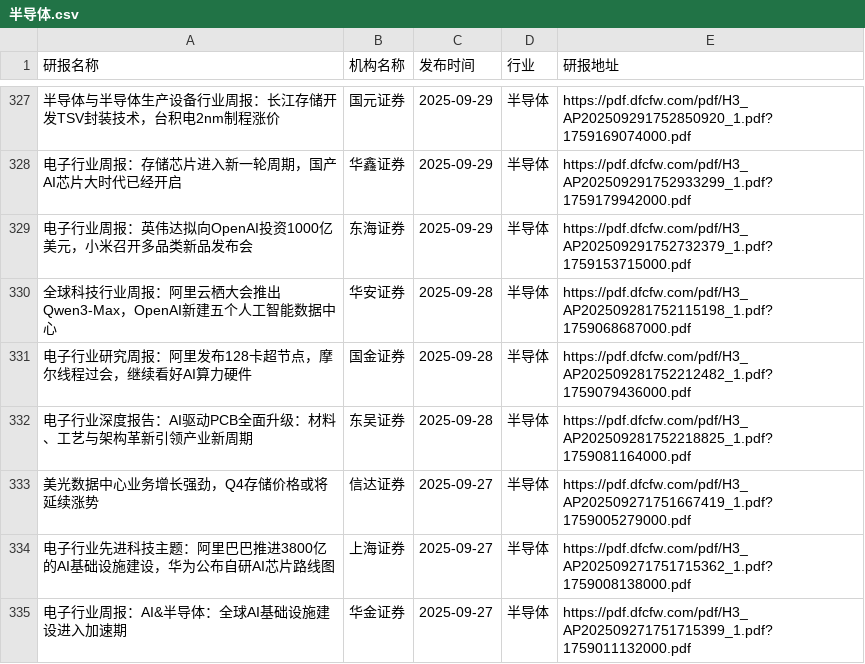
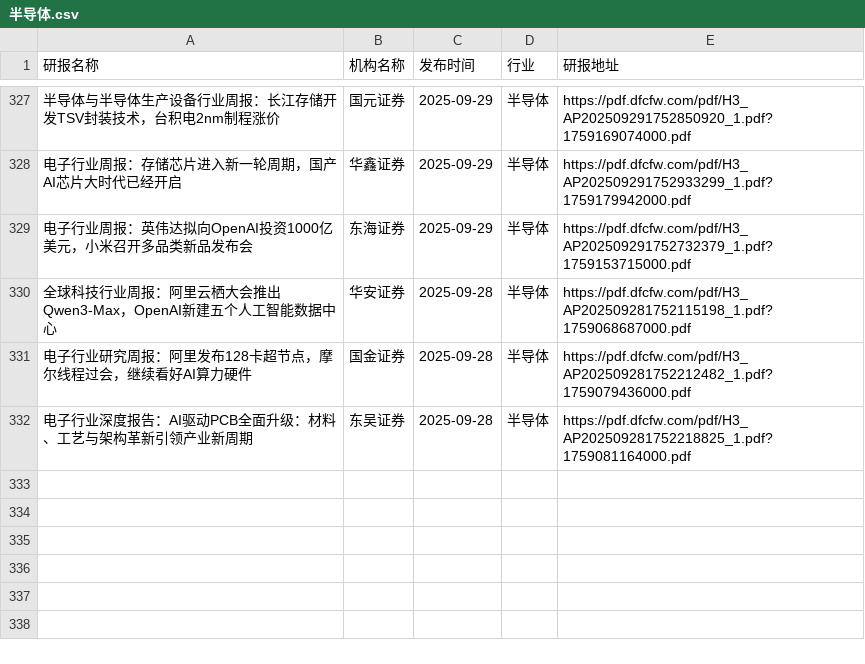
Before and after one commit to yueshandewu/dongcai_report, a CSV file: eastmoney/半导体.csv, drawn as a sheet; only a part is shown, gaps mark what is left out; the diff names each change by its address in the sheet, - before the commit and + after, or states it on an @@ line.

```diff
--- a/eastmoney/半导体.csv
+++ b/eastmoney/半导体.csv
-row 333: 美光数据中心业务增长强劲，Q4存储价格或将延续涨势 | 信达证券 | 2025-09-27 | 半导体 | https://pdf.dfcfw.com/pdf/H3_AP202509271751667419_1.pdf?1759005279000.pdf
-row 334: 电子行业先进科技主题：阿里巴巴推进3800亿的AI基础设施建设，华为公布自研AI芯片路线图 | 上海证券 | 2025-09-27 | 半导体 | https://pdf.dfcfw.com/pdf/H3_AP202509271751715362_1.pdf?1759008138000.pdf
-row 335: 电子行业周报：AI&半导体：全球AI基础设施建设进入加速期 | 华金证券 | 2025-09-27 | 半导体 | https://pdf.dfcfw.com/pdf/H3_AP202509271751715399_1.pdf?1759011132000.pdf
```
Also changed, not shown: eastmoney/互联网服务.csv, eastmoney/汽车零部件.csv, 30 other files.
